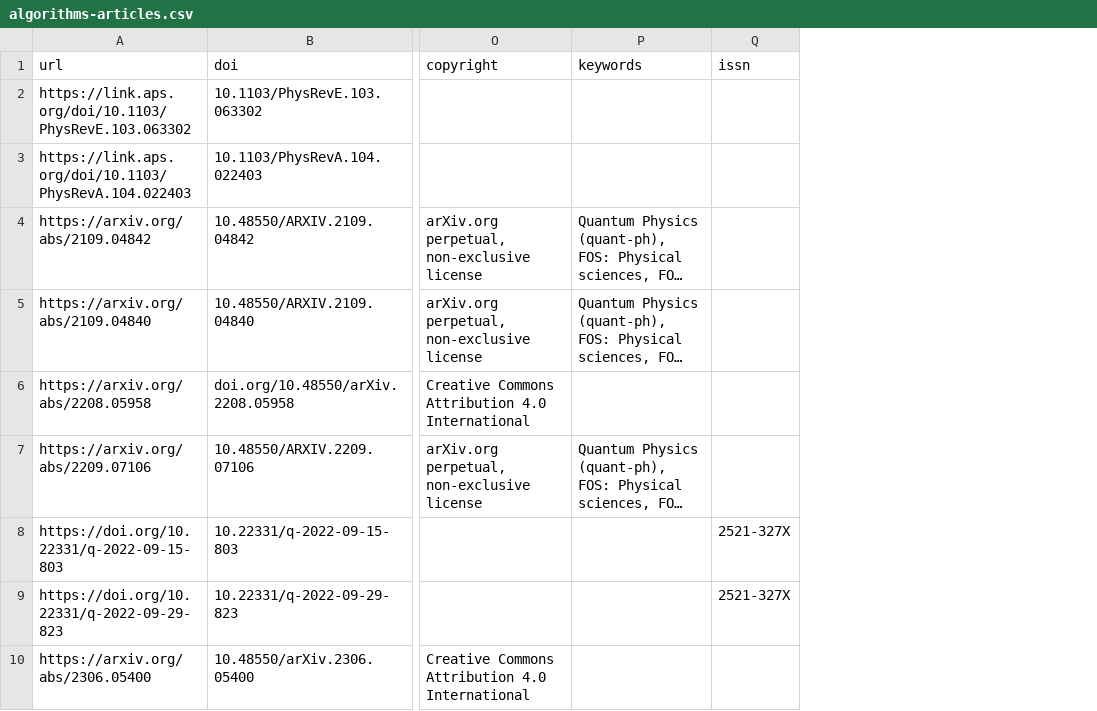
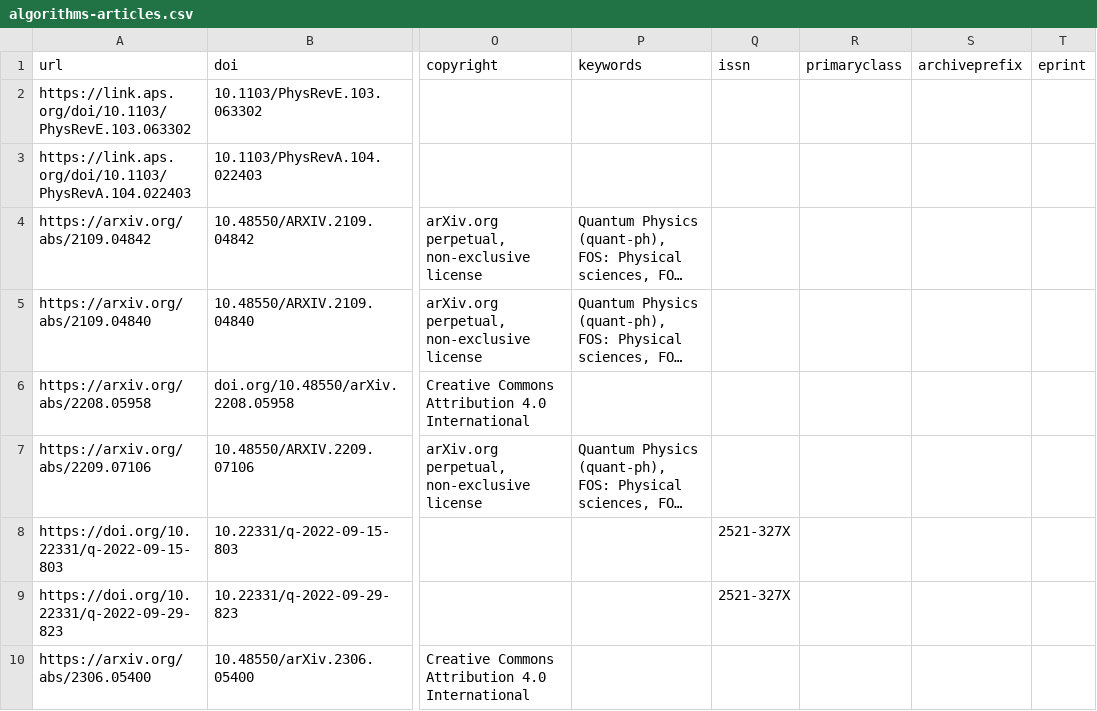
Before and after one commit to CQCL/quantinuum-publications, a CSV file: csv/algorithms-articles.csv, drawn as a sheet; only a part is shown, gaps mark what is left out; long unchanged cells end in …; the diff covers the shown part only; the diff names each change by its address in the sheet, - before the commit and + after, or states it on an @@ line.

```diff
--- a/csv/algorithms-articles.csv
+++ b/csv/algorithms-articles.csv
+column R (primaryclass), empty
+column S (archiveprefix), empty
+column T (eprint), empty
```
Also changed, not shown: 1 added row elsewhere in this file, csv/hardware-citations.csv, csv/hardware-references.csv, 1 other file.
